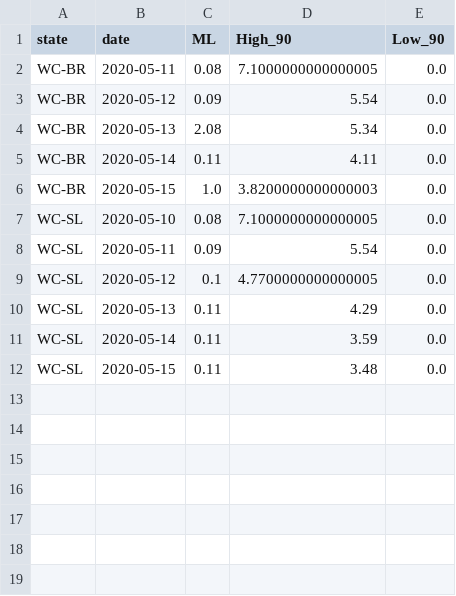
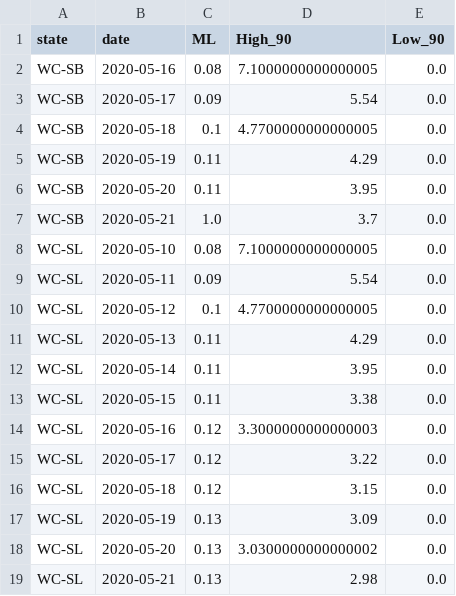
Before and after one commit to heerden/covid-19, a CSV file: data/calc/calculated_rt_wc_wc_subdistrict_cumulative.csv, drawn as a sheet.

```diff
--- a/data/calc/calculated_rt_wc_wc_subdistrict_cumulative.csv
+++ b/data/calc/calculated_rt_wc_wc_subdistrict_cumulative.csv
@@ -1,7 +1,8 @@
 state,date,ML,High_90,Low_90
-WC-BR,2020-05-11,0.08,7.1000000000000005,0.0
-WC-BR,2020-05-12,0.09,5.54,0.0
-WC-BR,2020-05-13,2.08,5.34,0.0
-WC-BR,2020-05-14,0.11,4.11,0.0
-WC-BR,2020-05-15,1.0,3.8200000000000003,0.0
+WC-SB,2020-05-16,0.08,7.1000000000000005,0.0
+WC-SB,2020-05-17,0.09,5.54,0.0
+WC-SB,2020-05-18,0.1,4.7700000000000005,0.0
+WC-SB,2020-05-19,0.11,4.29,0.0
+WC-SB,2020-05-20,0.11,3.95,0.0
+WC-SB,2020-05-21,1.0,3.7,0.0
 WC-SL,2020-05-10,0.08,7.1000000000000005,0.0
@@ -10,3 +11,9 @@ WC-SL,2020-05-12,0.1,4.7700000000000005,0.0
 WC-SL,2020-05-13,0.11,4.29,0.0
-WC-SL,2020-05-14,0.11,3.59,0.0
-WC-SL,2020-05-15,0.11,3.48,0.0
+WC-SL,2020-05-14,0.11,3.95,0.0
+WC-SL,2020-05-15,0.11,3.38,0.0
+WC-SL,2020-05-16,0.12,3.3000000000000003,0.0
+WC-SL,2020-05-17,0.12,3.22,0.0
+WC-SL,2020-05-18,0.12,3.15,0.0
+WC-SL,2020-05-19,0.13,3.09,0.0
+WC-SL,2020-05-20,0.13,3.0300000000000002,0.0
+WC-SL,2020-05-21,0.13,2.98,0.0
```
Also changed, not shown: data/calc/calculated_rt_gp_district_cumulative.csv, data/calc/calculated_rt_wc_ct_subdistrict_cumulative.csv, 37 other files.
